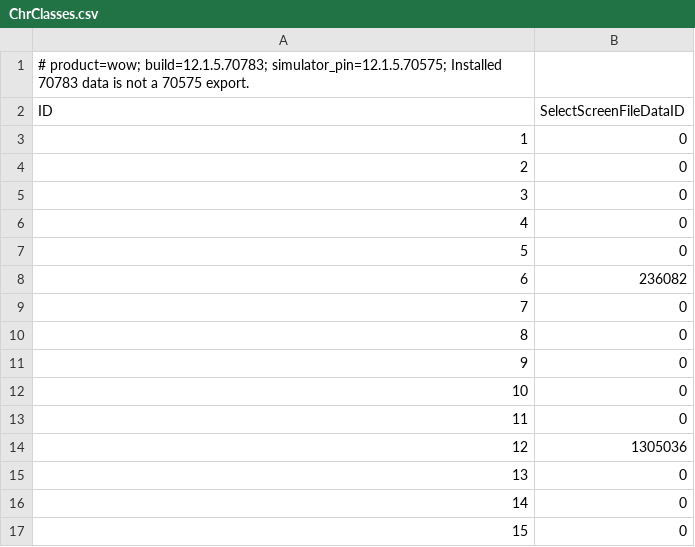
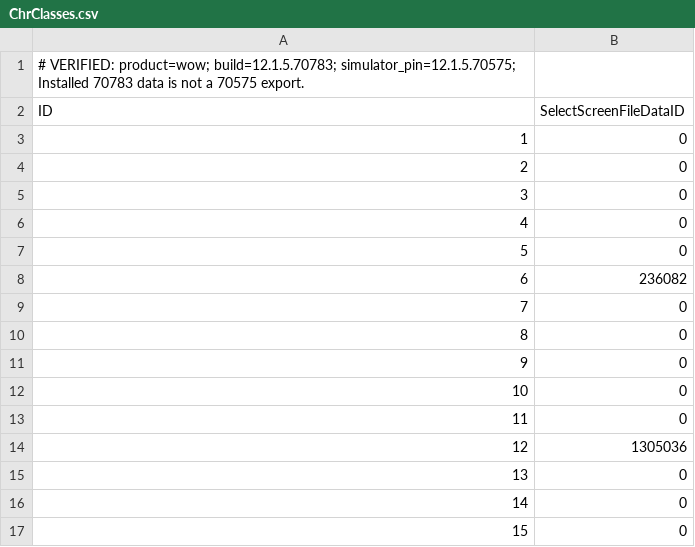
Before and after one commit to Osso/wow-ui-sim, a CSV file: data/chr-select-screen/retail-12.1.5.70783/ChrClasses.csv, drawn as a sheet.

```diff
--- a/data/chr-select-screen/retail-12.1.5.70783/ChrClasses.csv
+++ b/data/chr-select-screen/retail-12.1.5.70783/ChrClasses.csv
@@ -1,2 +1,2 @@
-# product=wow; build=12.1.5.70783; simulator_pin=12.1.5.70575; Installed 70783 data is not a 70575 export.
+# VERIFIED: product=wow; build=12.1.5.70783; simulator_pin=12.1.5.70575; Installed 70783 data is not a 70575 export.
 ID,SelectScreenFileDataID
```
Also changed, not shown: data/chr-select-screen/forever-1.60.1.70888/ChrRaces.csv, data/chr-select-screen/retail-12.1.5.70783/ChrRaces.csv, 7 other files.
